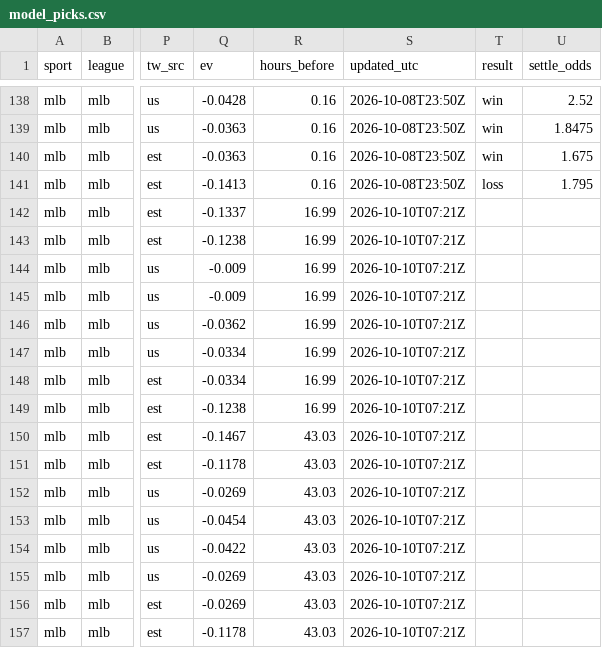
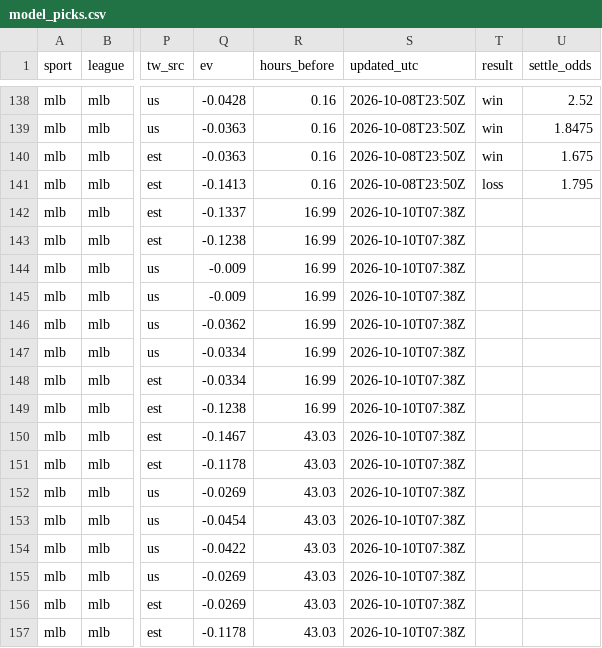
Before and after one commit to fallking123/money-flow-tracker, a CSV file: docs/data/mlb/model_picks.csv, drawn as a sheet; only a part is shown, gaps mark what is left out; the diff names each change by its address in the sheet, - before the commit and + after, or states it on an @@ line.

```diff
--- a/docs/data/mlb/model_picks.csv
+++ b/docs/data/mlb/model_picks.csv
-S142:S157 (updated_utc): 2026-10-10T07:21Z
+S142:S157 (updated_utc): 2026-10-10T07:38Z
```
Also changed, not shown: docs/data/nfl/model_picks.csv, docs/data/nfl/odds_history_2026-10.csv, 7 other files.
